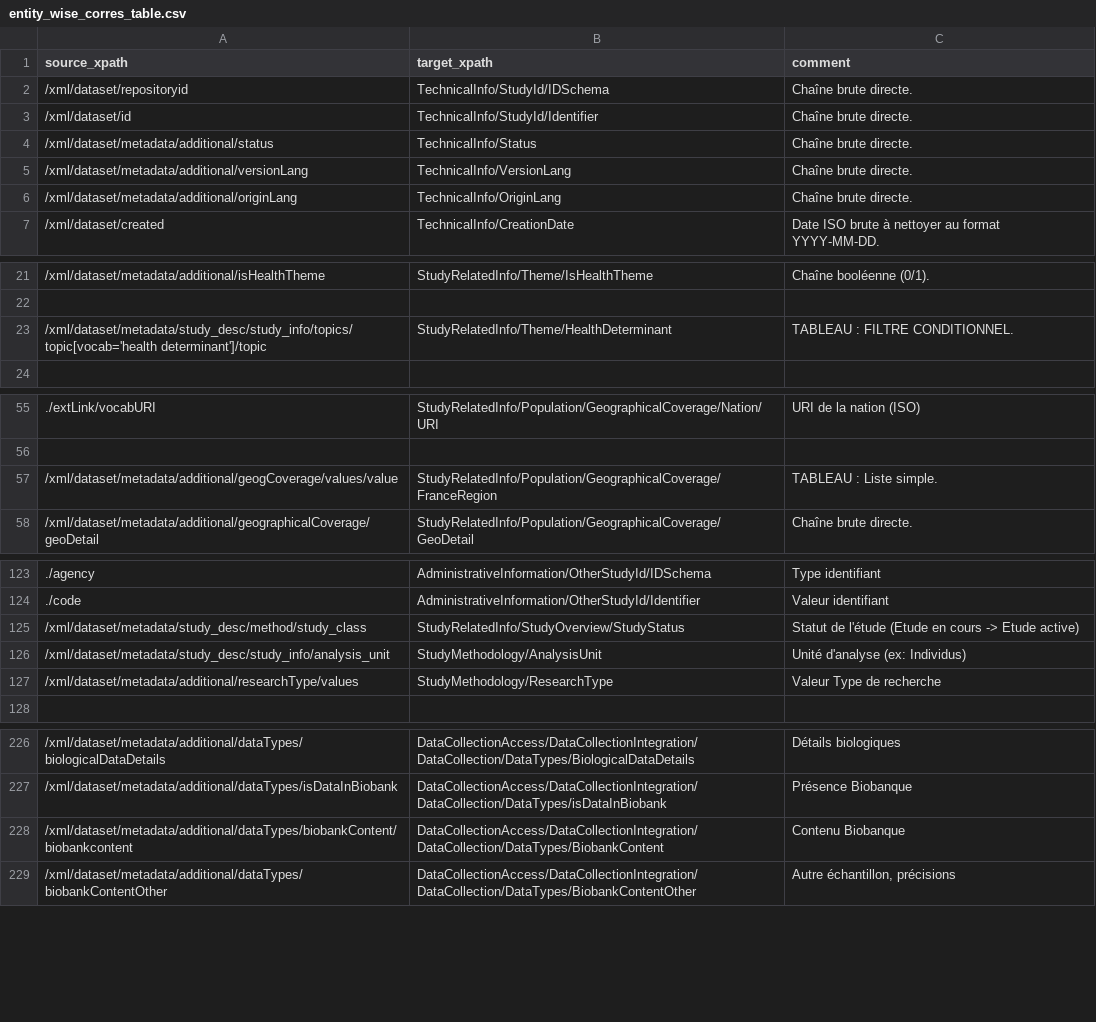
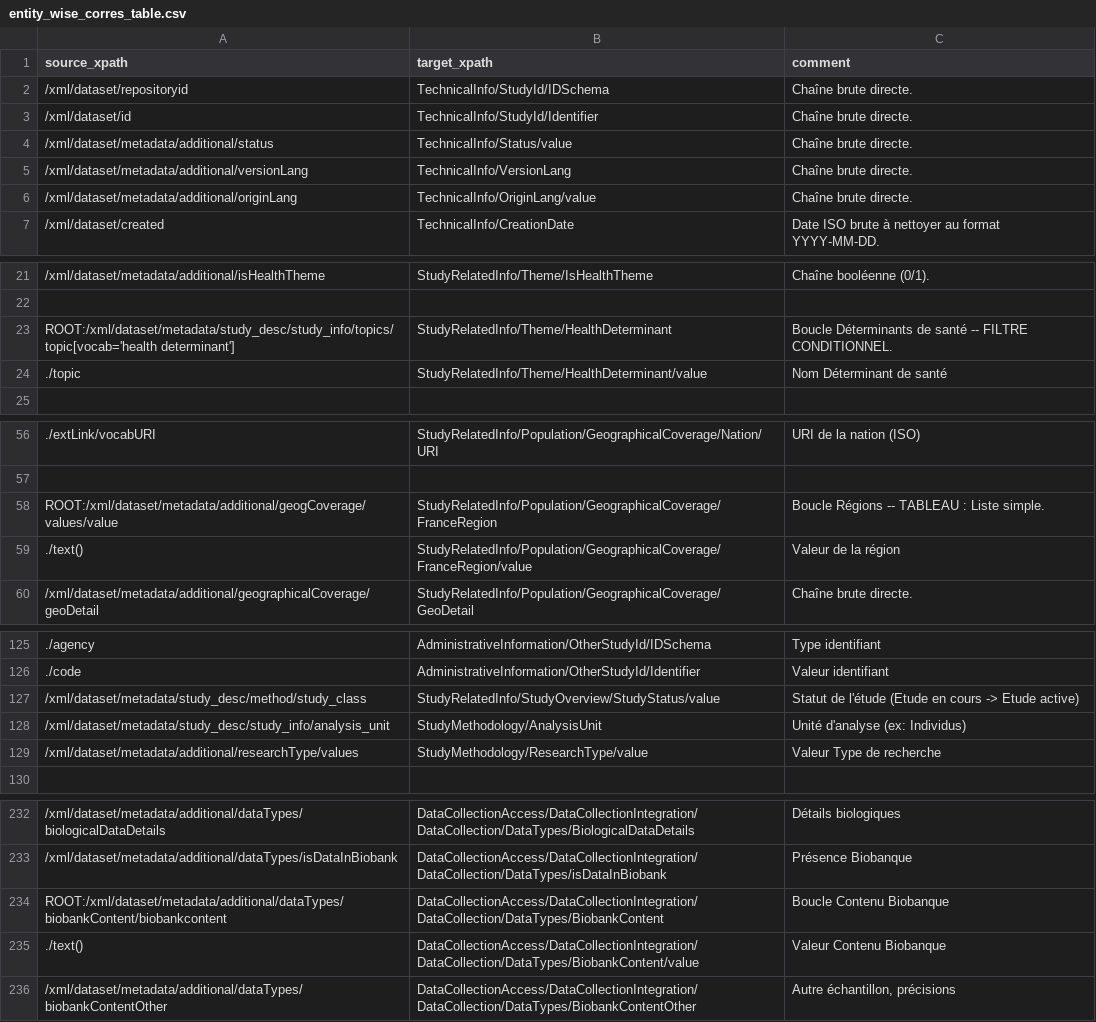
Before and after one commit to portail-fresh/impact_to_fresh_transformation, a CSV file: mappings/entity_wise_corres_table.csv, drawn as a sheet; only a part is shown, gaps mark what is left out; addresses are those after the commit; the diff covers the shown part only; the diff names each change by its address in the sheet, - before the commit and + after, or states it on an @@ line.

Commit message:
Pass to V6 : loose Facet Enum and Rely on controlled Vocabularies CSVs

```diff
--- a/mappings/entity_wise_corres_table.csv
+++ b/mappings/entity_wise_corres_table.csv
-B4 (target_xpath): TechnicalInfo/Status
+B4 (target_xpath): TechnicalInfo/Status/value
-B6 (target_xpath): TechnicalInfo/OriginLang
+B6 (target_xpath): TechnicalInfo/OriginLang/value
-A23 (source_xpath): /xml/dataset/metadata/study_desc/study_info/topics/topic[vocab='health determinant']/topic
+A23 (source_xpath): ROOT:/xml/dataset/metadata/study_desc/study_info/topics/topic[vocab='health determinant']
-C23 (comment): TABLEAU : FILTRE CONDITIONNEL.
+C23 (comment): Boucle Déterminants de santé -- FILTRE CONDITIONNEL.
+row 24: ./topic | StudyRelatedInfo/Theme/HealthDeterminant/value | Nom Déterminant de santé
-A58 (source_xpath): /xml/dataset/metadata/additional/geogCoverage/values/value
+A58 (source_xpath): ROOT:/xml/dataset/metadata/additional/geogCoverage/values/value
-C58 (comment): TABLEAU : Liste simple.
+C58 (comment): Boucle Régions -- TABLEAU : Liste simple.
+row 59: ./text() | StudyRelatedInfo/Population/GeographicalCoverage/FranceRegion/value | Valeur de la région
-B127 (target_xpath): StudyRelatedInfo/StudyOverview/StudyStatus
+B127 (target_xpath): StudyRelatedInfo/StudyOverview/StudyStatus/value
-B129 (target_xpath): StudyMethodology/ResearchType
+B129 (target_xpath): StudyMethodology/ResearchType/value
-A234 (source_xpath): /xml/dataset/metadata/additional/dataTypes/biobankContent/biobankcontent
+A234 (source_xpath): ROOT:/xml/dataset/metadata/additional/dataTypes/biobankContent/biobankcontent
-C234 (comment): Contenu Biobanque
+C234 (comment): Boucle Contenu Biobanque
+row 235: ./text() | DataCollectionAccess/DataCollectionIntegration/DataCollection/DataTypes/BiobankContent/value | Valeur Contenu Biobanque
```
Also changed, not shown: 4 added rows and 28 edited cells elsewhere in this file, 10 other files.
